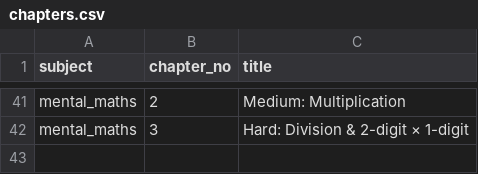
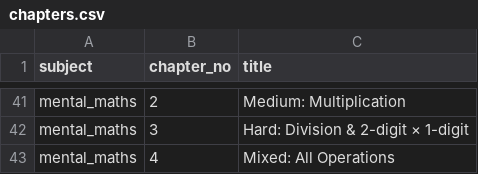
Before and after one commit to OmkarGeedh/SkillVerse-SQL_Migration, a CSV file: Sheets Dump/catalog/chapters.csv, drawn as a sheet; only a part is shown, gaps mark what is left out; the diff names each change by its address in the sheet, - before the commit and + after, or states it on an @@ line.

Commit message:
fix: add Mental Maths chapter 4 (Mixed) to the catalog and regenerate seeds
4_mixed.csv (1,200 mixed-operation pairs) had no chapter 4 in
Sheets Dump/catalog/chapters.csv, so `game-db import -check` failed and the
Deploy Database workflow has been stopping before it applies migrations since
2026-10-29. Adds the missing catalog row and regenerates seeds/sql with
`game-db import`; the check passes again.

```diff
--- a/Sheets Dump/catalog/chapters.csv
+++ b/Sheets Dump/catalog/chapters.csv
+row 43: mental_maths | 4 | Mixed: All Operations
```
Also changed, not shown: 3 other files.
